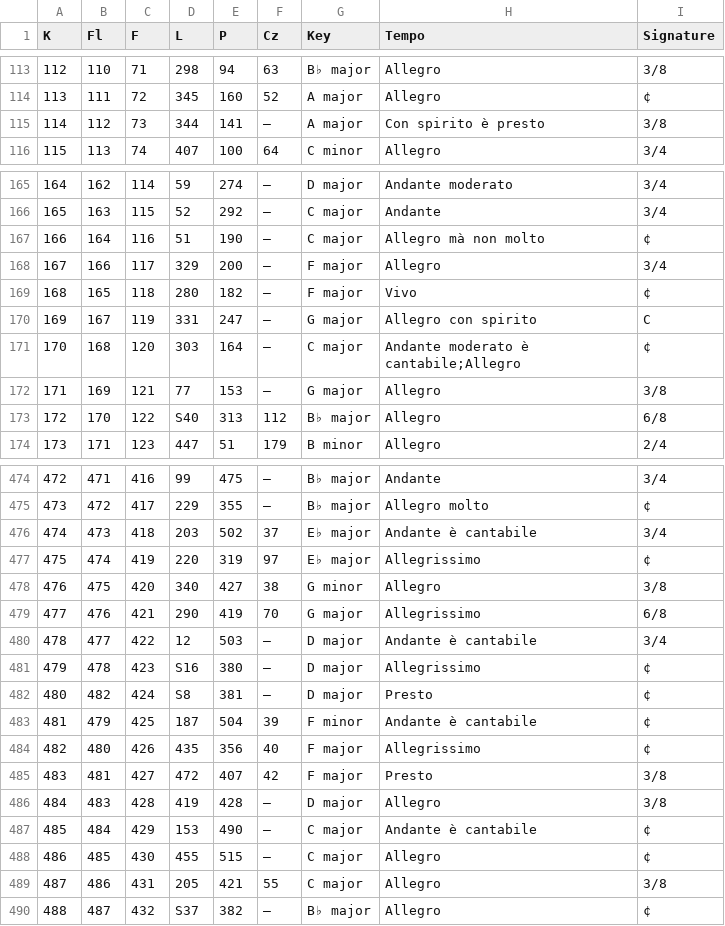
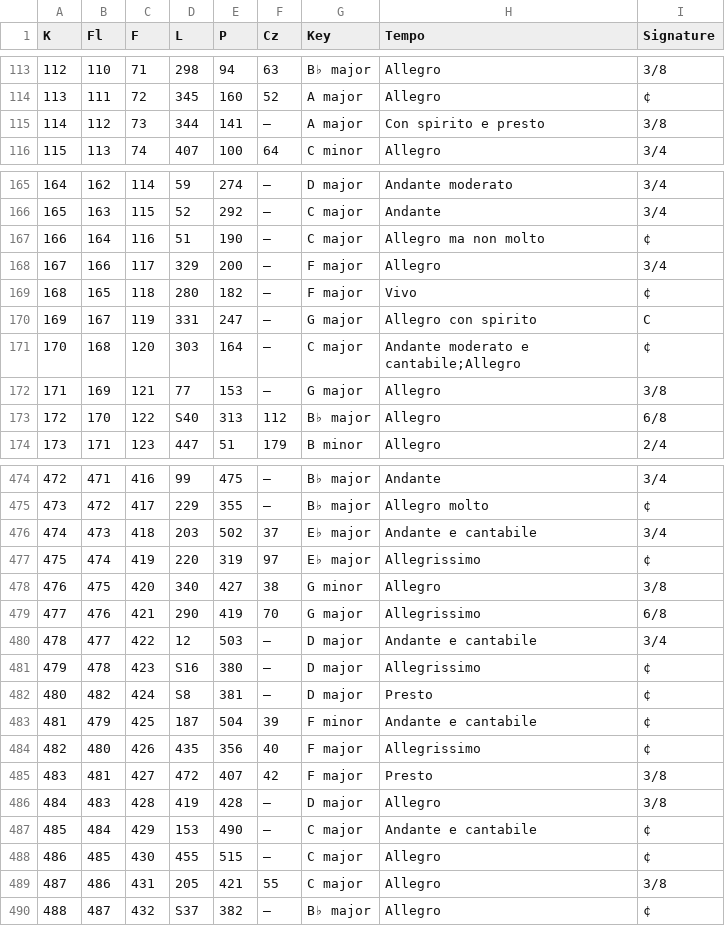
Before and after one commit to scarlatti/sonatas-catalog, a CSV file: catalog.csv, drawn as a sheet; only a part is shown, gaps mark what is left out; the diff covers the shown part only.

```diff
--- a/catalog.csv
+++ b/catalog.csv
@@ -114,3 +114,3 @@ K,Fl,F,L,P,Cz,Key,Tempo,Signature
 113,111,72,345,160,52,A major,Allegro,¢
-114,112,73,344,141,—,A major,Con spirito è presto,3/8
+114,112,73,344,141,—,A major,Con spirito e presto,3/8
 115,113,74,407,100,64,C minor,Allegro,3/4
@@ -166,3 +166,3 @@ K,Fl,F,L,P,Cz,Key,Tempo,Signature
 165,163,115,52,292,—,C major,Andante,3/4
-166,164,116,51,190,—,C major,Allegro mà non molto,¢
+166,164,116,51,190,—,C major,Allegro ma non molto,¢
 167,166,117,329,200,—,F major,Allegro,3/4
@@ -170,3 +170,3 @@ K,Fl,F,L,P,Cz,Key,Tempo,Signature
 169,167,119,331,247,—,G major,Allegro con spirito,C
-170,168,120,303,164,—,C major,Andante moderato è cantabile;Allegro,¢
+170,168,120,303,164,—,C major,Andante moderato e cantabile;Allegro,¢
 171,169,121,77,153,—,G major,Allegro,3/8
@@ -475,3 +475,3 @@ K,Fl,F,L,P,Cz,Key,Tempo,Signature
 473,472,417,229,355,—,B♭ major,Allegro molto,¢
-474,473,418,203,502,37,E♭ major,Andante è cantabile,3/4
+474,473,418,203,502,37,E♭ major,Andante e cantabile,3/4
 475,474,419,220,319,97,E♭ major,Allegrissimo,¢
@@ -479,6 +479,6 @@ K,Fl,F,L,P,Cz,Key,Tempo,Signature
 477,476,421,290,419,70,G major,Allegrissimo,6/8
-478,477,422,12,503,—,D major,Andante è cantabile,3/4
+478,477,422,12,503,—,D major,Andante e cantabile,3/4
 479,478,423,S16,380,—,D major,Allegrissimo,¢
 480,482,424,S8,381,—,D major,Presto,¢
-481,479,425,187,504,39,F minor,Andante è cantabile,¢
+481,479,425,187,504,39,F minor,Andante e cantabile,¢
 482,480,426,435,356,40,F major,Allegrissimo,¢
@@ -486,3 +486,3 @@ K,Fl,F,L,P,Cz,Key,Tempo,Signature
 484,483,428,419,428,—,D major,Allegro,3/8
-485,484,429,153,490,—,C major,Andante è cantabile,¢
+485,484,429,153,490,—,C major,Andante e cantabile,¢
 486,485,430,455,515,—,C major,Allegro,¢
```
Also changed, not shown: 6 edited cells elsewhere in this file, 1 other file.
